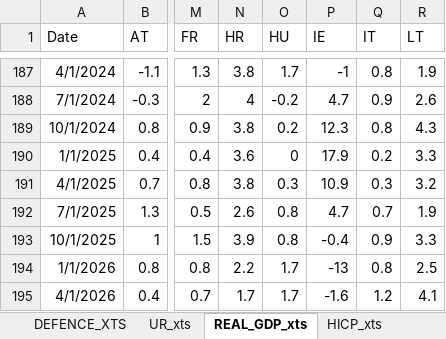
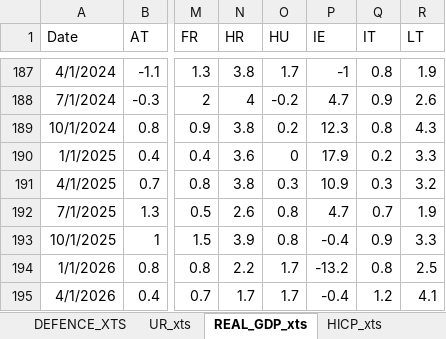
Before and after one commit to mflanagan201/gcal_auto, an Excel workbook: fiscaldata.xlsx, sheet REAL_GDP_xts, drawn as a sheet; only a part is shown, gaps mark what is left out; values as stored, in another font and other column widths than the file's, no borders; the diff names each change by its address in the sheet, - before the commit and + after, or states it on an @@ line.

```diff
--- a/fiscaldata.xlsx (sheet REAL_GDP_xts)
+++ b/fiscaldata.xlsx (sheet REAL_GDP_xts)
-P194 (IE): -13
+P194 (IE): -13.2
-P195 (IE): -1.6
+P195 (IE): -0.4
```
Also changed, not shown: sheet UR_xts.
